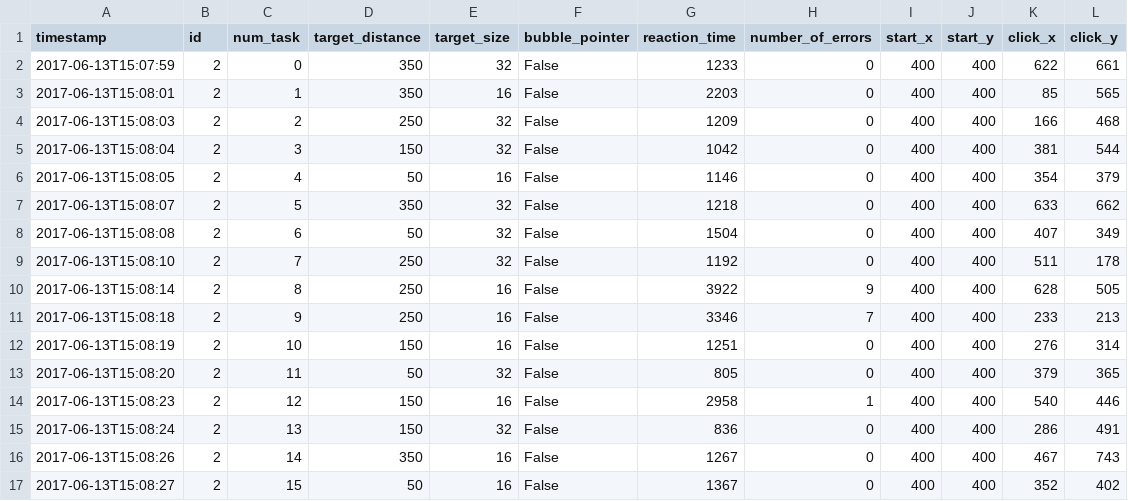
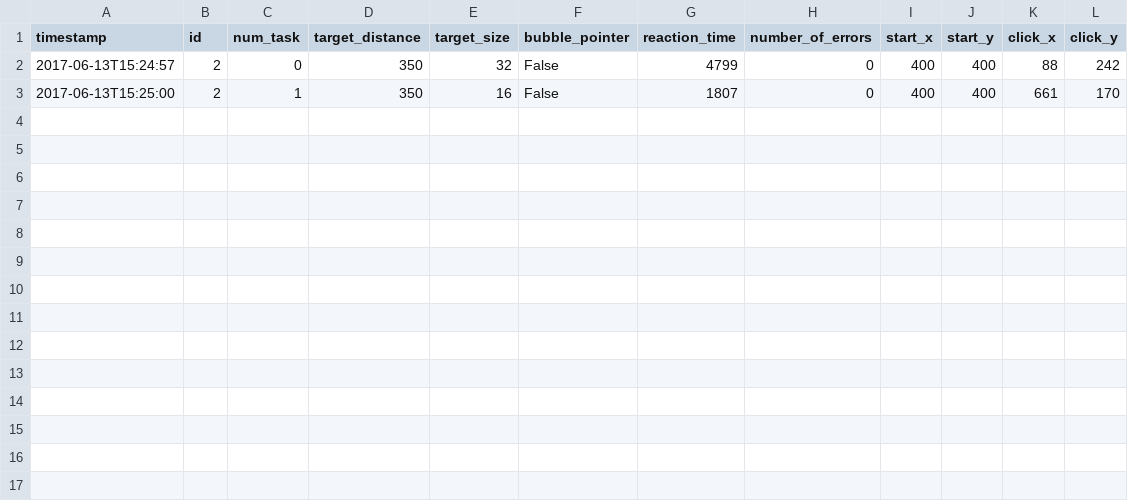
Before and after one commit to Fascha/itt, a CSV file: assignment5/pointing_experiment_result_2.csv, drawn as a sheet.

```diff
--- a/assignment5/pointing_experiment_result_2.csv
+++ b/assignment5/pointing_experiment_result_2.csv
@@ -1,17 +1,3 @@
 timestamp,id,num_task,target_distance,target_size,bubble_pointer,reaction_time,number_of_errors,start_x,start_y,click_x,click_y
-2017-06-13T15:07:59,2,0,350,32,False,1233,0,400,400,622,661
-2017-06-13T15:08:01,2,1,350,16,False,2203,0,400,400,85,565
-2017-06-13T15:08:03,2,2,250,32,False,1209,0,400,400,166,468
-2017-06-13T15:08:04,2,3,150,32,False,1042,0,400,400,381,544
-2017-06-13T15:08:05,2,4,50,16,False,1146,0,400,400,354,379
-2017-06-13T15:08:07,2,5,350,32,False,1218,0,400,400,633,662
-2017-06-13T15:08:08,2,6,50,32,False,1504,0,400,400,407,349
-2017-06-13T15:08:10,2,7,250,32,False,1192,0,400,400,511,178
-2017-06-13T15:08:14,2,8,250,16,False,3922,9,400,400,628,505
-2017-06-13T15:08:18,2,9,250,16,False,3346,7,400,400,233,213
-2017-06-13T15:08:19,2,10,150,16,False,1251,0,400,400,276,314
-2017-06-13T15:08:20,2,11,50,32,False,805,0,400,400,379,365
-2017-06-13T15:08:23,2,12,150,16,False,2958,1,400,400,540,446
-2017-06-13T15:08:24,2,13,150,32,False,836,0,400,400,286,491
-2017-06-13T15:08:26,2,14,350,16,False,1267,0,400,400,467,743
-2017-06-13T15:08:27,2,15,50,16,False,1367,0,400,400,352,402
+2017-06-13T15:24:57,2,0,350,32,False,4799,0,400,400,88,242
+2017-06-13T15:25:00,2,1,350,16,False,1807,0,400,400,661,170
```
Also changed, not shown: assignment5/pointing_experiment_results.csv, 1 other file.
